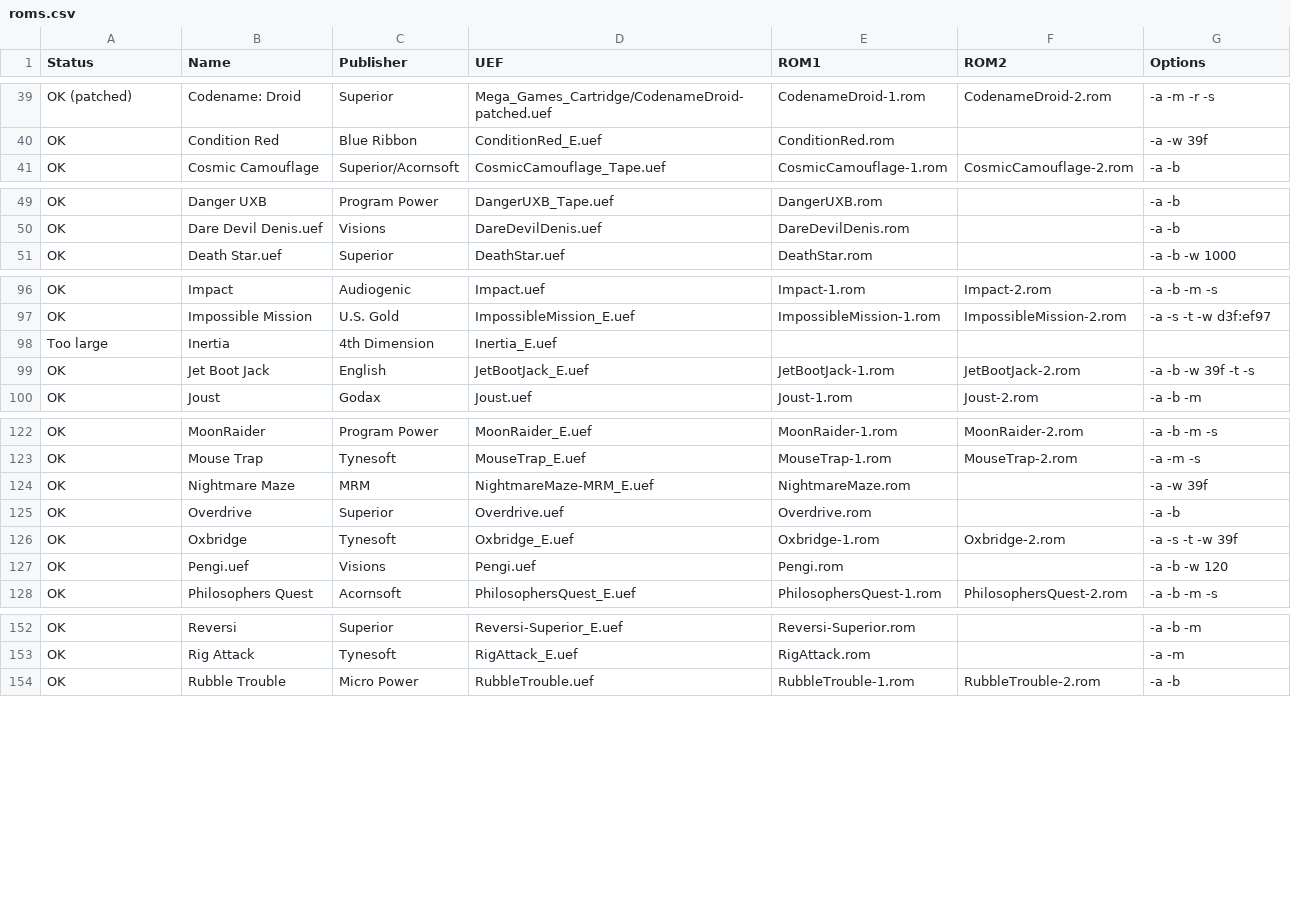
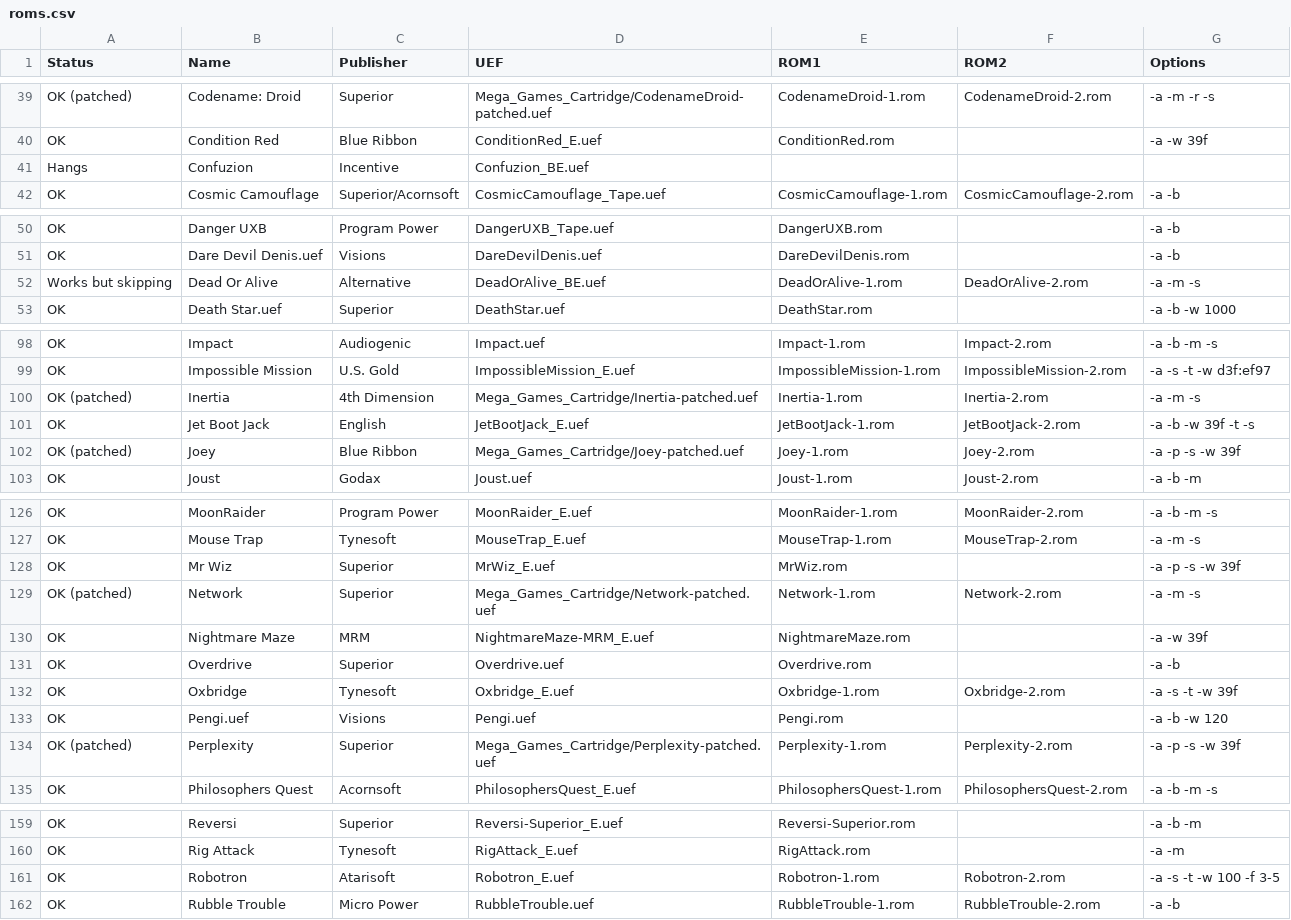
Before and after one commit to stardot/MegaGamesCartridge-ROM-recipes, a CSV file: roms.csv, drawn as a sheet; only a part is shown, gaps mark what is left out; the diff covers the shown part only.

Commit message:
Added more titles to the list.

```diff
--- a/roms.csv
+++ b/roms.csv
@@ -40,2 +40,3 @@ OK (patched),Codename: Droid,Superior,Mega_Games_Cartridge/CodenameDroid-patched
 OK,Condition Red,Blue Ribbon,ConditionRed_E.uef,ConditionRed.rom,,-a -w 39f
+Hangs,Confuzion,Incentive,Confuzion_BE.uef,,,
 OK,Cosmic Camouflage,Superior/Acornsoft,CosmicCamouflage_Tape.uef,CosmicCamouflage-1.rom,CosmicCamouflage-2.rom,-a -b
@@ -50,2 +51,3 @@ OK,Danger UXB,Program Power,DangerUXB_Tape.uef,DangerUXB.rom,,-a -b
 OK,Dare Devil Denis.uef,Visions,DareDevilDenis.uef,DareDevilDenis.rom,,-a -b
+Works but skipping,Dead Or Alive,Alternative,DeadOrAlive_BE.uef,DeadOrAlive-1.rom,DeadOrAlive-2.rom,-a -m -s
 OK,Death Star.uef,Superior,DeathStar.uef,DeathStar.rom,,-a -b -w 1000
@@ -97,4 +99,5 @@ OK,Impact,Audiogenic,Impact.uef,Impact-1.rom,Impact-2.rom,-a -b -m -s
 OK,Impossible Mission,U.S. Gold,ImpossibleMission_E.uef,ImpossibleMission-1.rom,ImpossibleMission-2.rom,-a -s -t -w d3f:ef97
-Too large,Inertia,4th Dimension,Inertia_E.uef,,,
+OK (patched),Inertia,4th Dimension,Mega_Games_Cartridge/Inertia-patched.uef,Inertia-1.rom,Inertia-2.rom,-a -m -s
 OK,Jet Boot Jack,English,JetBootJack_E.uef,JetBootJack-1.rom,JetBootJack-2.rom,-a -b -w 39f -t -s
+OK (patched),Joey,Blue Ribbon,Mega_Games_Cartridge/Joey-patched.uef,Joey-1.rom,Joey-2.rom,-a -p -s -w 39f
 OK,Joust,Godax,Joust.uef,Joust-1.rom,Joust-2.rom,-a -b -m
@@ -123,2 +127,4 @@ OK,MoonRaider,Program Power,MoonRaider_E.uef,MoonRaider-1.rom,MoonRaider-2.rom,-
 OK,Mouse Trap,Tynesoft,MouseTrap_E.uef,MouseTrap-1.rom,MouseTrap-2.rom,-a -m -s
+OK,Mr Wiz,Superior,MrWiz_E.uef,MrWiz.rom,,-a -p -s -w 39f
+OK (patched),Network,Superior,Mega_Games_Cartridge/Network-patched.uef,Network-1.rom,Network-2.rom,-a -m -s
 OK,Nightmare Maze,MRM,NightmareMaze-MRM_E.uef,NightmareMaze.rom,,-a -w 39f
@@ -127,2 +133,3 @@ OK,Oxbridge,Tynesoft,Oxbridge_E.uef,Oxbridge-1.rom,Oxbridge-2.rom,-a -s -t -w 39
 OK,Pengi.uef,Visions,Pengi.uef,Pengi.rom,,-a -b -w 120
+OK (patched),Perplexity,Superior,Mega_Games_Cartridge/Perplexity-patched.uef,Perplexity-1.rom,Perplexity-2.rom,-a -p -s -w 39f
 OK,Philosophers Quest,Acornsoft,PhilosophersQuest_E.uef,PhilosophersQuest-1.rom,PhilosophersQuest-2.rom,-a -b -m -s
@@ -153,2 +160,3 @@ OK,Reversi,Superior,Reversi-Superior_E.uef,Reversi-Superior.rom,,-a -b -m
 OK,Rig Attack,Tynesoft,RigAttack_E.uef,RigAttack.rom,,-a -m
+OK,Robotron,Atarisoft,Robotron_E.uef,Robotron-1.rom,Robotron-2.rom,-a -s -t -w 100 -f 3-5
 OK,Rubble Trouble,Micro Power,RubbleTrouble.uef,RubbleTrouble-1.rom,RubbleTrouble-2.rom,-a -b
```
Also changed, not shown: 1 added row and 3 edited cells elsewhere in this file, 2 other files.
